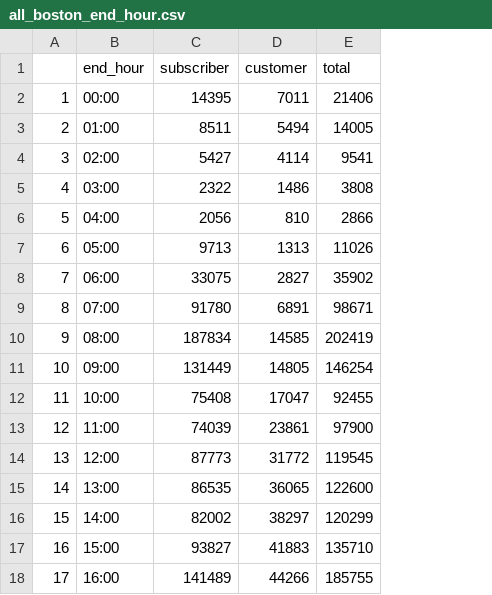
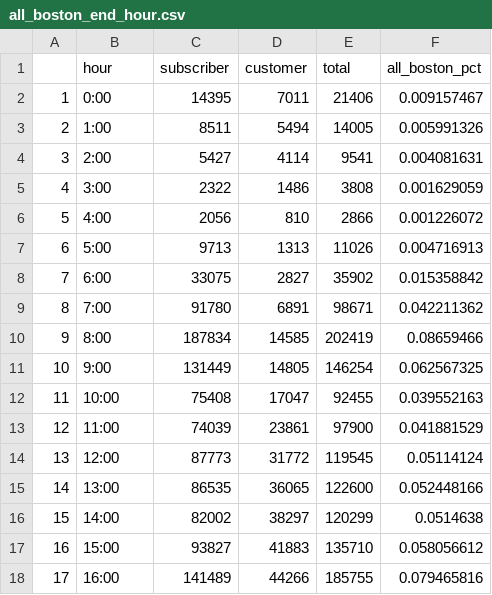
Before and after one commit to ashleyteow/project-team-7-bikes, a CSV file: data/all_boston_end_hour.csv, drawn as a sheet; only a part is shown; the diff names each change by its address in the sheet, - before the commit and + after, or states it on an @@ line.

```diff
--- a/data/all_boston_end_hour.csv
+++ b/data/all_boston_end_hour.csv
+column F (all_boston_pct), rows 2-18: 0.009157467 | 0.005991326 | 0.004081631 | 0.001629059 | 0.001226072 | 0.004716913 | 0.015358842 | 0.042211362 | 0.08659466 | 0.062567325 | 0.039552163 | 0.041881529 | 0.05114124 | 0.052448166 | 0.0514638 | 0.058056612 | 0.079465816
-B1: end_hour
+B1: hour
-B2 (hour): 00:00
+B2 (hour): 0:00
-B3 (hour): 01:00
+B3 (hour): 1:00
-B4 (hour): 02:00
+B4 (hour): 2:00
-B5 (hour): 03:00
+B5 (hour): 3:00
-B6 (hour): 04:00
+B6 (hour): 4:00
-B7 (hour): 05:00
+B7 (hour): 5:00
-B8 (hour): 06:00
+B8 (hour): 6:00
-B9 (hour): 07:00
+B9 (hour): 7:00
-B10 (hour): 08:00
+B10 (hour): 8:00
-B11 (hour): 09:00
+B11 (hour): 9:00
```
Also changed, not shown: data/all_boston_start_hour.csv, data/chester_square_end_hour.csv, 13 other files.
